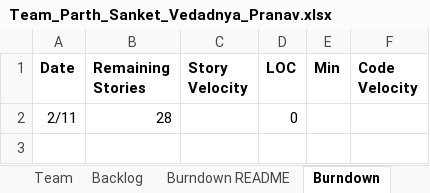
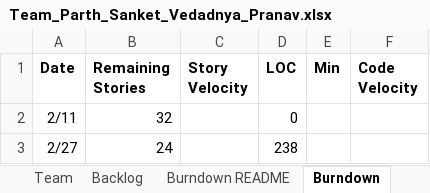
Before and after one commit to parthxparab/CS-555-Agile_Project_Team, an Excel workbook: Team_Parth_Sanket_Vedadnya_Pranav.xlsx, sheet Burndown, drawn as a sheet; values as stored, in another font and other column widths than the file's, no borders; charts and pictures not drawn; the diff names each change by its address in the sheet, - before the commit and + after, or states it on an @@ line.

```diff
--- a/Team_Parth_Sanket_Vedadnya_Pranav.xlsx (sheet Burndown)
+++ b/Team_Parth_Sanket_Vedadnya_Pranav.xlsx (sheet Burndown)
-B2 (Remaining Stories): 28
+B2 (Remaining Stories): 32
+row 3: 2/27 | 24 |  | 238
```
Also changed, not shown: sheet Sprint1, charts or pictures.
